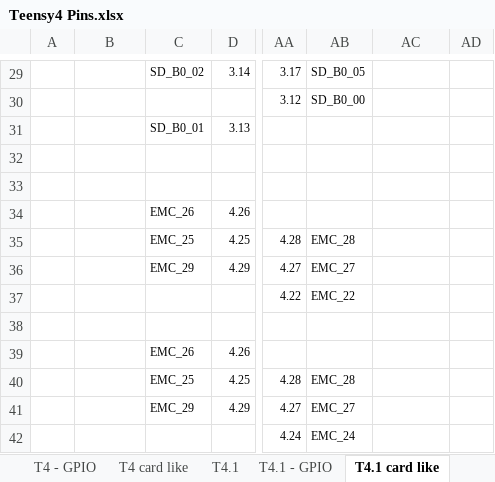
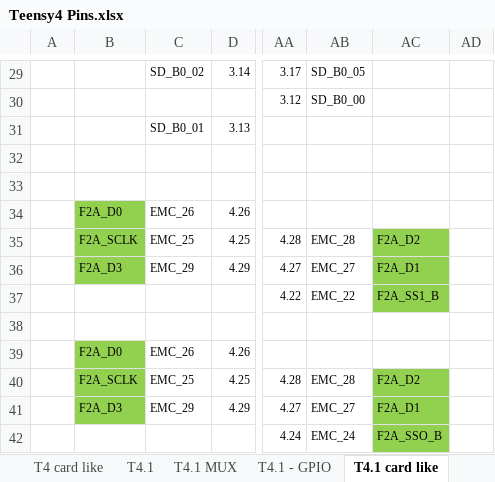
Before and after one commit to KurtE/TeensyDocuments, an Excel workbook: Teensy4 Pins.xlsx, sheet T4.1 card like, drawn as a sheet; only a part is shown, gaps mark what is left out; values as stored, in another font and other column widths than the file's, no borders; charts and pictures not drawn; the diff names each change by its address in the sheet, - before the commit and + after, or states it on an @@ line.

```diff
--- a/Teensy4 Pins.xlsx (sheet T4.1 card like)
+++ b/Teensy4 Pins.xlsx (sheet T4.1 card like)
+sheet tab: T4.1 MUX
-B34: (empty)
+B34: F2A_D0
-B34:B36 fill: none
+B34:B36 fill: #92D050
-B35: (empty)
+B35: F2A_SCLK
-AC35: (empty)
+AC35: F2A_D2
-AC35:AC37 fill: none
+AC35:AC37 fill: #92D050
-B36: (empty)
+B36: F2A_D3
-AC36: (empty)
+AC36: F2A_D1
-AC37: (empty)
+AC37: F2A_SS1_B
-B39: (empty)
+B39: F2A_D0
-B39:B41 fill: none
+B39:B41 fill: #92D050
-B40: (empty)
+B40: F2A_SCLK
-AC40: (empty)
+AC40: F2A_D2
-AC40:AC42 fill: none
+AC40:AC42 fill: #92D050
-B41: (empty)
+B41: F2A_D3
-AC41: (empty)
+AC41: F2A_D1
-AC42: (empty)
+AC42: F2A_SSO_B
```
Also changed, not shown: 2 other files.
